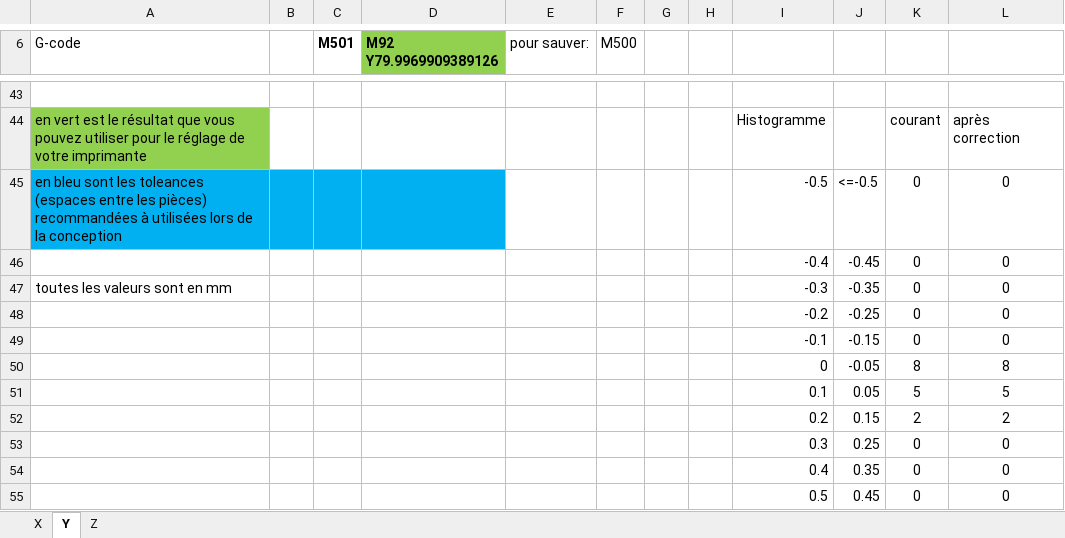
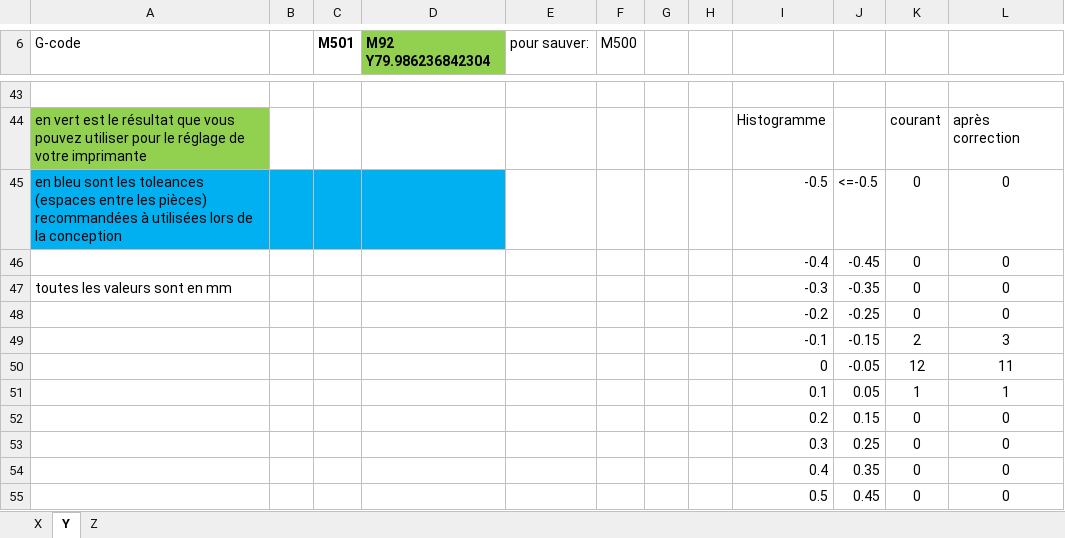
Before and after one commit to fieldOfView/Cura-SimpleShapes, an Excel workbook: resources/CalibrationCalcul.xlsx, sheet Y, drawn as a sheet; only a part is shown, gaps mark what is left out; values as stored, in another font and other column widths than the file's, no borders; charts and pictures not drawn; the diff covers the shown part only; the diff names each change by its address in the sheet, - before the commit and + after, or states it on an @@ line.

```diff
--- a/resources/CalibrationCalcul.xlsx (sheet Y)
+++ b/resources/CalibrationCalcul.xlsx (sheet Y)
-D6: M92 Y79.9969909389126
+D6: M92 Y79.986236842304
-K49: 0
+K49: 2
-L49: 0
+L49: 3
-K50: 8
+K50: 12
-L50: 8
+L50: 11
-K51: 5
+K51: 1
-L51: 5
+L51: 1
-K52: 2
+K52: 0
-L52: 2
+L52: 0
```
Also changed, not shown: 15 added rows, 15 removed rows and 12 edited cells elsewhere in this sheet, sheet X, charts or pictures, 3 other files.
